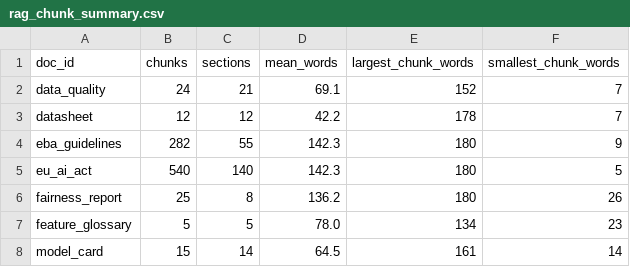
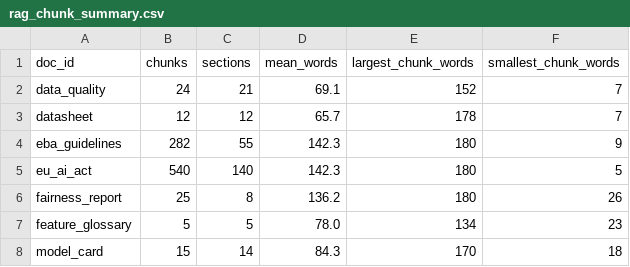
Before and after one commit to charlesanthony1996/explainable-ai-project, a CSV file: results/tables/rag_chunk_summary.csv, drawn as a sheet.

```diff
--- a/results/tables/rag_chunk_summary.csv
+++ b/results/tables/rag_chunk_summary.csv
@@ -2,3 +2,3 @@ doc_id,chunks,sections,mean_words,largest_chunk_words,smallest_chunk_words
 data_quality,24,21,69.1,152,7
-datasheet,12,12,42.2,178,7
+datasheet,12,12,65.7,178,7
 eba_guidelines,282,55,142.3,180,9
@@ -7,2 +7,2 @@ fairness_report,25,8,136.2,180,26
 feature_glossary,5,5,78.0,134,23
-model_card,15,14,64.5,161,14
+model_card,15,14,84.3,170,18
```
Also changed, not shown: rag_docs/sources.csv, results/governance_log.csv, 13 other files.
